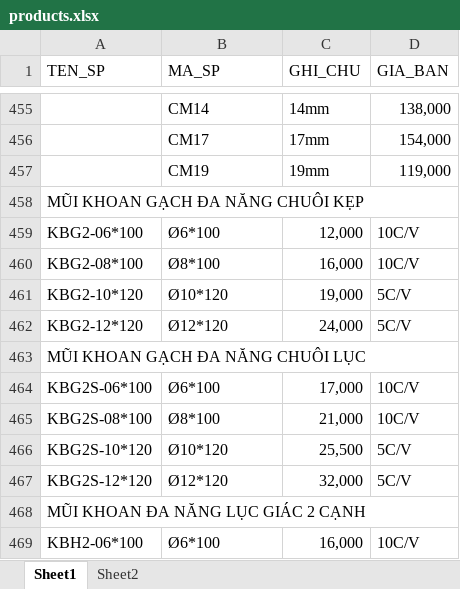
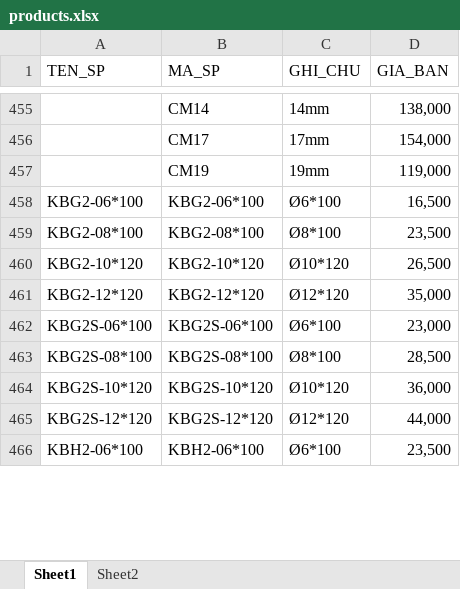
Before and after one commit to diep-vu123/bot, an Excel workbook: products.xlsx, sheet Sheet1, drawn as a sheet; only a part is shown, gaps mark what is left out; values as stored, in another font and other column widths than the file's, no cell formats; removed rows and columns are numbered as before the commit, all else as after; the diff covers the shown part only; the diff names each change by its address in the sheet, - before the commit and + after, or states it on an @@ line.

```diff
--- a/products.xlsx (sheet Sheet1)
+++ b/products.xlsx (sheet Sheet1)
-row 458: MŨI KHOAN GẠCH ĐA NĂNG CHUÔI KẸP
-B458 (MA_SP): Ø6*100
+B458 (MA_SP): KBG2-06*100
-C458 (GHI_CHU): 12,000
+C458 (GHI_CHU): Ø6*100
-D458 (GIA_BAN): 10C/V
+D458 (GIA_BAN): 16,500
-B459 (MA_SP): Ø8*100
+B459 (MA_SP): KBG2-08*100
-C459 (GHI_CHU): 16,000
+C459 (GHI_CHU): Ø8*100
-D459 (GIA_BAN): 10C/V
+D459 (GIA_BAN): 23,500
-B460 (MA_SP): Ø10*120
+B460 (MA_SP): KBG2-10*120
-C460 (GHI_CHU): 19,000
+C460 (GHI_CHU): Ø10*120
-D460 (GIA_BAN): 5C/V
+D460 (GIA_BAN): 26,500
-B461 (MA_SP): Ø12*120
+B461 (MA_SP): KBG2-12*120
-C461 (GHI_CHU): 24,000
+C461 (GHI_CHU): Ø12*120
-D461 (GIA_BAN): 5C/V
+D461 (GIA_BAN): 35,000
-row 463: MŨI KHOAN GẠCH ĐA NĂNG CHUÔI LỤC
-B462 (MA_SP): Ø6*100
+B462 (MA_SP): KBG2S-06*100
-C462 (GHI_CHU): 17,000
+C462 (GHI_CHU): Ø6*100
-D462 (GIA_BAN): 10C/V
+D462 (GIA_BAN): 23,000
-B463 (MA_SP): Ø8*100
+B463 (MA_SP): KBG2S-08*100
-C463 (GHI_CHU): 21,000
+C463 (GHI_CHU): Ø8*100
-D463 (GIA_BAN): 10C/V
+D463 (GIA_BAN): 28,500
-B464 (MA_SP): Ø10*120
+B464 (MA_SP): KBG2S-10*120
-C464 (GHI_CHU): 25,500
+C464 (GHI_CHU): Ø10*120
-D464 (GIA_BAN): 5C/V
+D464 (GIA_BAN): 36,000
-B465 (MA_SP): Ø12*120
+B465 (MA_SP): KBG2S-12*120
-C465 (GHI_CHU): 32,000
+C465 (GHI_CHU): Ø12*120
-D465 (GIA_BAN): 5C/V
+D465 (GIA_BAN): 44,000
-row 468: MŨI KHOAN ĐA NĂNG LỤC GIÁC 2 CẠNH
-B466 (MA_SP): Ø6*100
+B466 (MA_SP): KBH2-06*100
-C466 (GHI_CHU): 16,000
+C466 (GHI_CHU): Ø6*100
-D466 (GIA_BAN): 10C/V
+D466 (GIA_BAN): 23,500
```
Also changed, not shown: other rows of this sheet, sheet Sheet2, cell formats.
